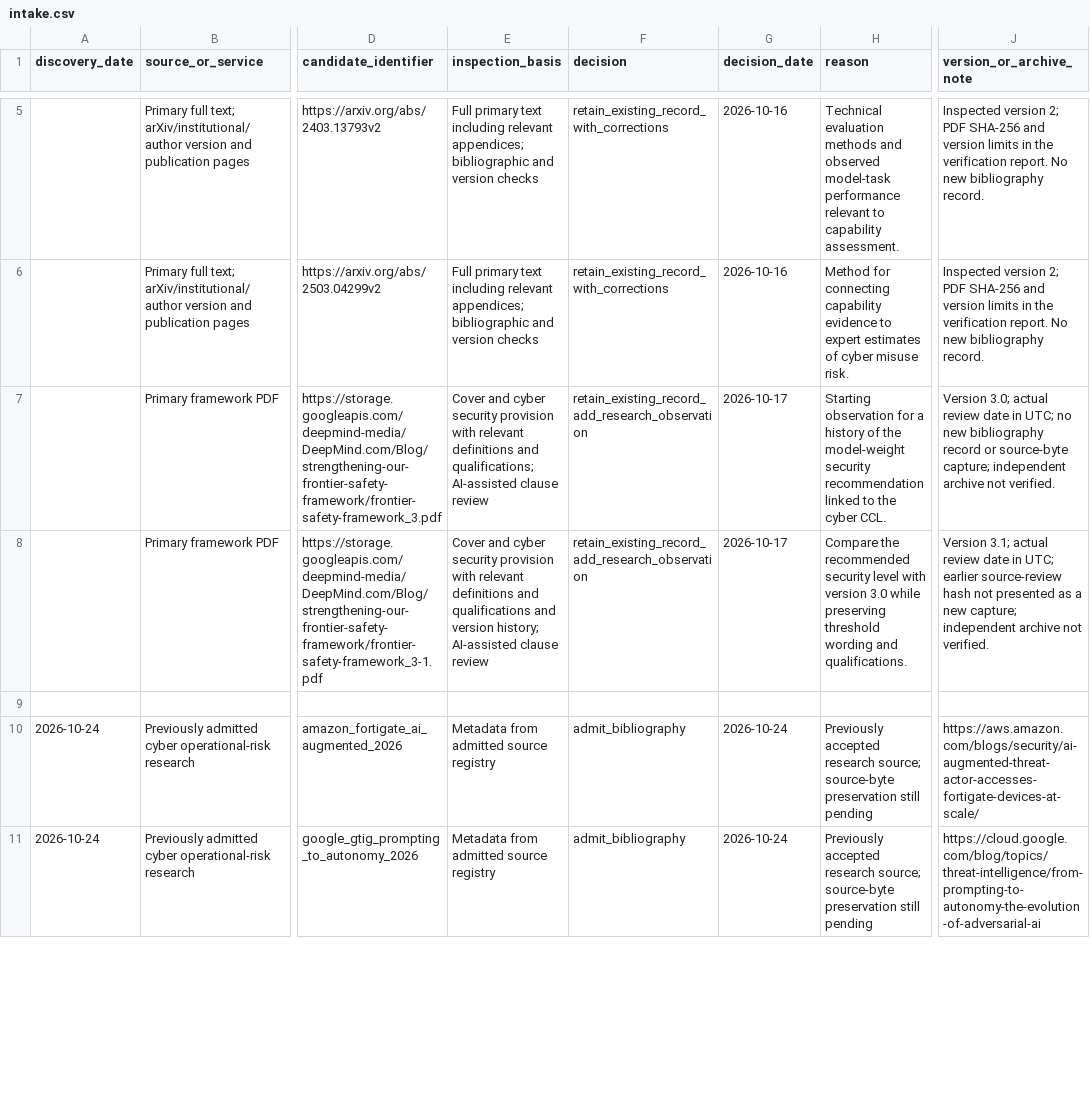
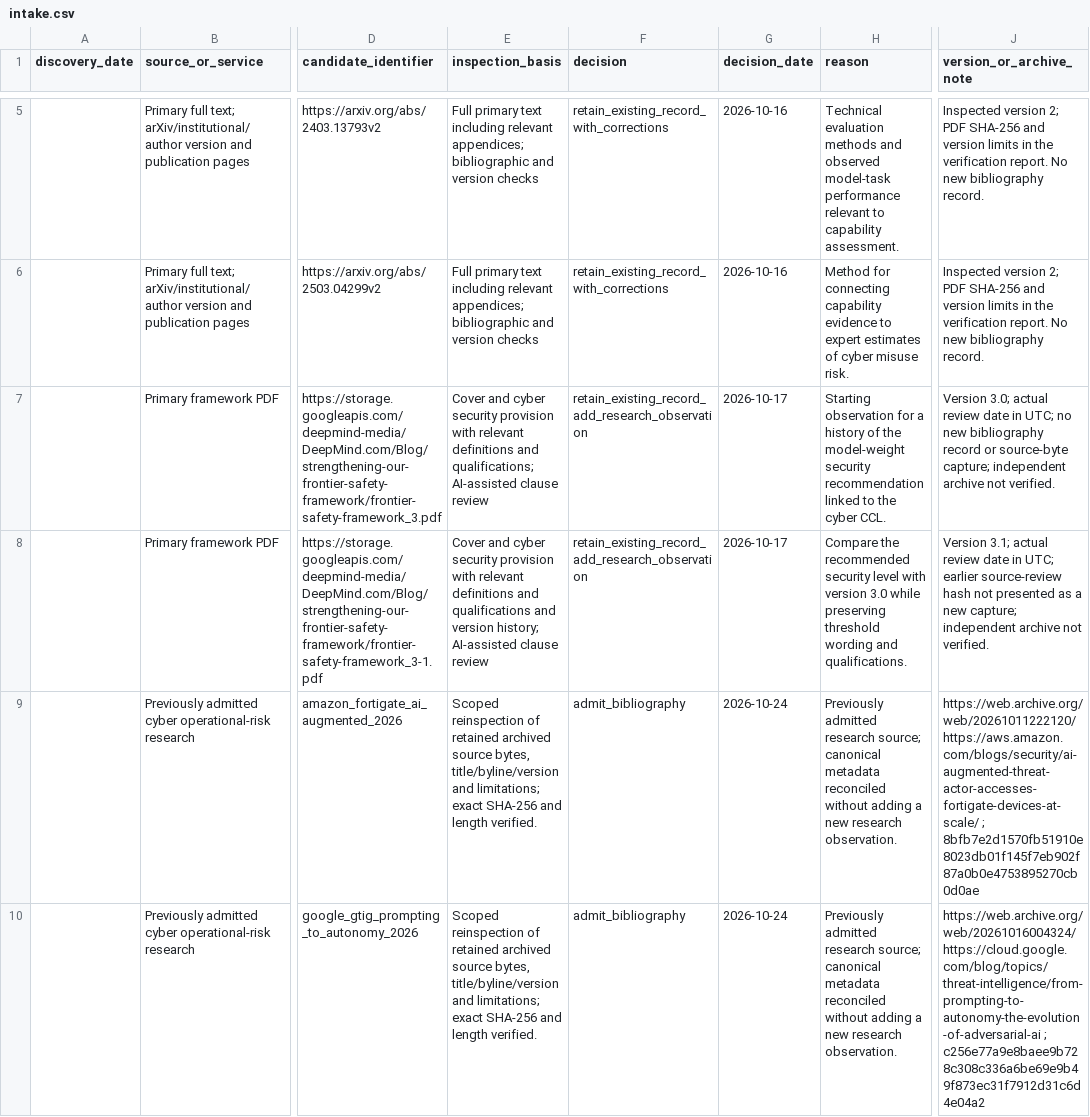
Before and after one commit to madame-architect/AIsafety, a CSV file: intake.csv, drawn as a sheet; only a part is shown, gaps mark what is left out; removed rows and columns are numbered as before the commit, all else as after; rows hold the shown columns only; the diff covers the shown part only; the diff names each change by its address in the sheet, - before the commit and + after, or states it on an @@ line.

```diff
--- a/intake.csv
+++ b/intake.csv
-row 9: (empty)
-A9:A10 (discovery_date): 2026-10-24
+A9:A10 (discovery_date): (empty)
-E9:E10 (inspection_basis): Metadata from admitted source registry
+E9:E10 (inspection_basis): Scoped reinspection of retained archived source bytes, title/byline/version and limitations; exact SHA-256 and length verified.
-H9:H10 (reason): Previously accepted research source; source-byte preservation still pending
+H9:H10 (reason): Previously admitted research source; canonical metadata reconciled without adding a new research observation.
-J9 (version_or_archive_note): https://aws.amazon.com/blogs/security/ai-augmented-threat-actor-accesses-fortigate-devices-at-scale/
+J9 (version_or_archive_note): https://web.archive.org/web/20261011222120/https://aws.amazon.com/blogs/security/ai-augmented-threat-actor-accesses-fortigate-devices-at-scale/ ; 8bfb7e2d1570fb51910e8023db01f145f7eb902f87a0b0e4753895270cb0d0ae
-J10 (version_or_archive_note): https://cloud.google.com/blog/topics/threat-intelligence/from-prompting-to-autonomy-the-evolution-of-adversarial-ai
+J10 (version_or_archive_note): https://web.archive.org/web/20261016004324/https://cloud.google.com/blog/topics/threat-intelligence/from-prompting-to-autonomy-the-evolution-of-adversarial-ai ; c256e77a9e8baee9b728c308c336a6be69e9b49f873ec31f7912d31c6d4e04a2
```
Also changed, not shown: 5 added rows and 16 edited cells elsewhere in this file, 26 other files.
